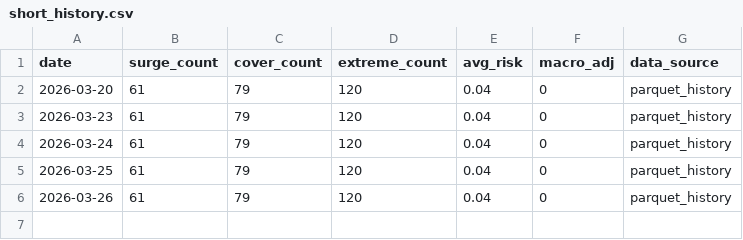
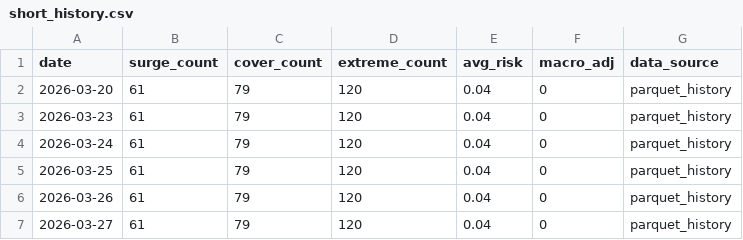
Before and after one commit to haheun703-stack/-, a CSV file: data/short_selling/short_history.csv, drawn as a sheet.

```diff
--- a/data/short_selling/short_history.csv
+++ b/data/short_selling/short_history.csv
@@ -6 +6,2 @@ date,surge_count,cover_count,extreme_count,avg_risk,macro_adj,data_source
 2026-03-26,61,79,120,0.04,0,parquet_history
+2026-03-27,61,79,120,0.04,0,parquet_history
```
Also changed, not shown: data/derivatives/derivatives_history.csv, 15 other files.
